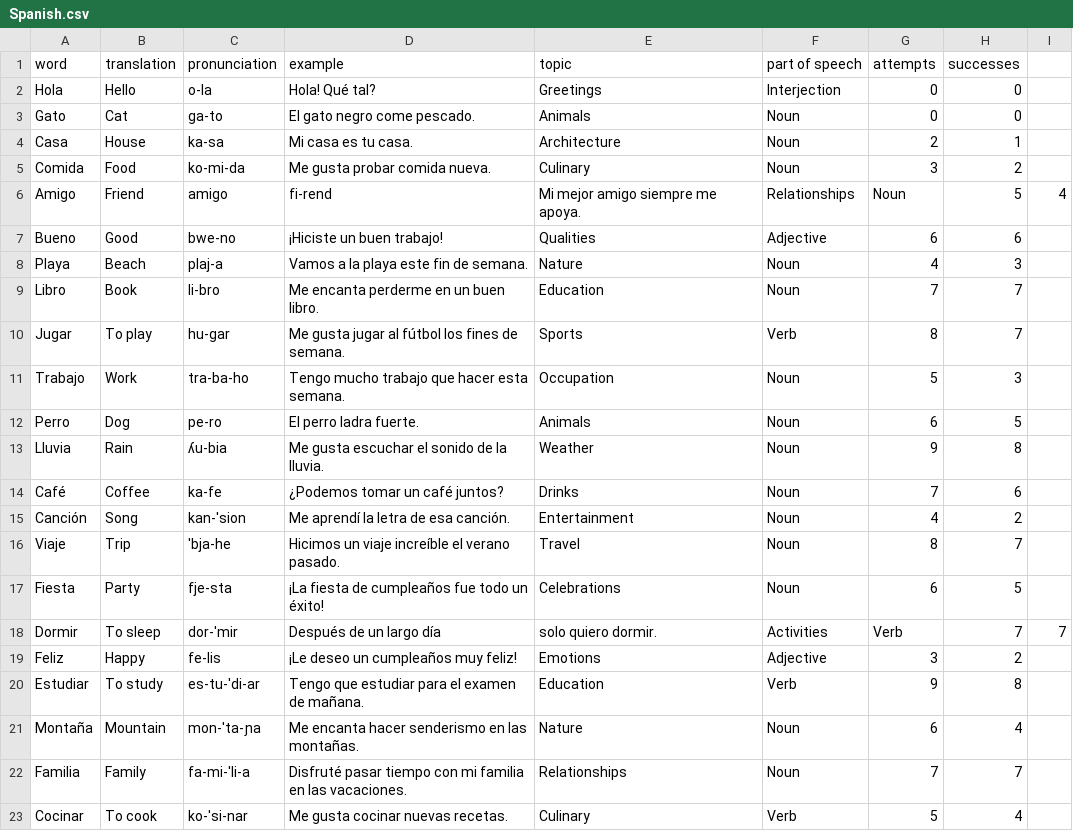
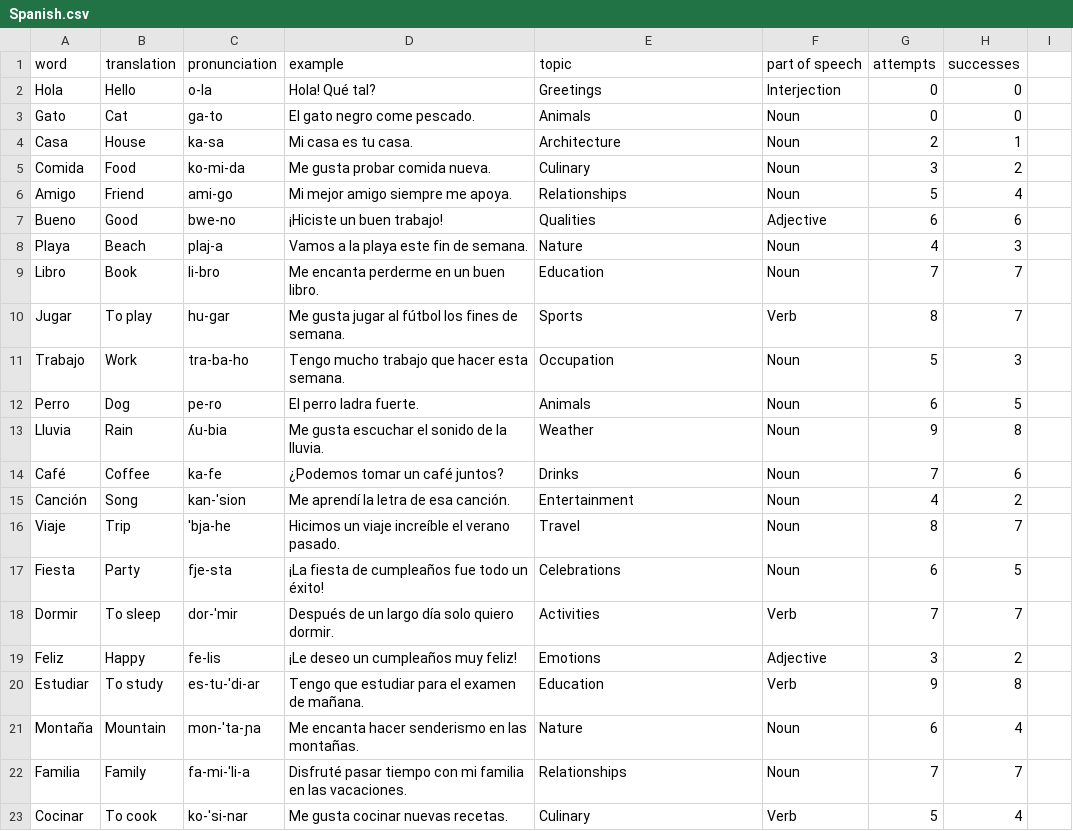
Before and after one commit to AdvPyS23/LanguageLearner, a CSV file: Spanish.csv, drawn as a sheet.

```diff
--- a/Spanish.csv
+++ b/Spanish.csv
@@ -5,3 +5,3 @@ Casa,House,ka-sa,Mi casa es tu casa.,Architecture,Noun,2,1
 Comida,Food,ko-mi-da,Me gusta probar comida nueva.,Culinary,Noun,3,2
-Amigo,Friend,amigo,fi-rend,Mi mejor amigo siempre me apoya.,Relationships,Noun,5,4
+Amigo,Friend,ami-go,Mi mejor amigo siempre me apoya.,Relationships,Noun,5,4
 Bueno,Good,bwe-no,¡Hiciste un buen trabajo!,Qualities,Adjective,6,6
@@ -17,3 +17,3 @@ Viaje,Trip,ˈbja-he,Hicimos un viaje increíble el verano pasado.,Travel,Noun,8,
 Fiesta,Party,fje-sta,¡La fiesta de cumpleaños fue todo un éxito!,Celebrations,Noun,6,5
-Dormir,To sleep,dor-ˈmir,Después de un largo día, solo quiero dormir.,Activities,Verb,7,7
+Dormir,To sleep,dor-ˈmir,Después de un largo día solo quiero dormir.,Activities,Verb,7,7
 Feliz,Happy,fe-lis,¡Le deseo un cumpleaños muy feliz!,Emotions,Adjective,3,2
```
Also changed, not shown: 2 other files.
